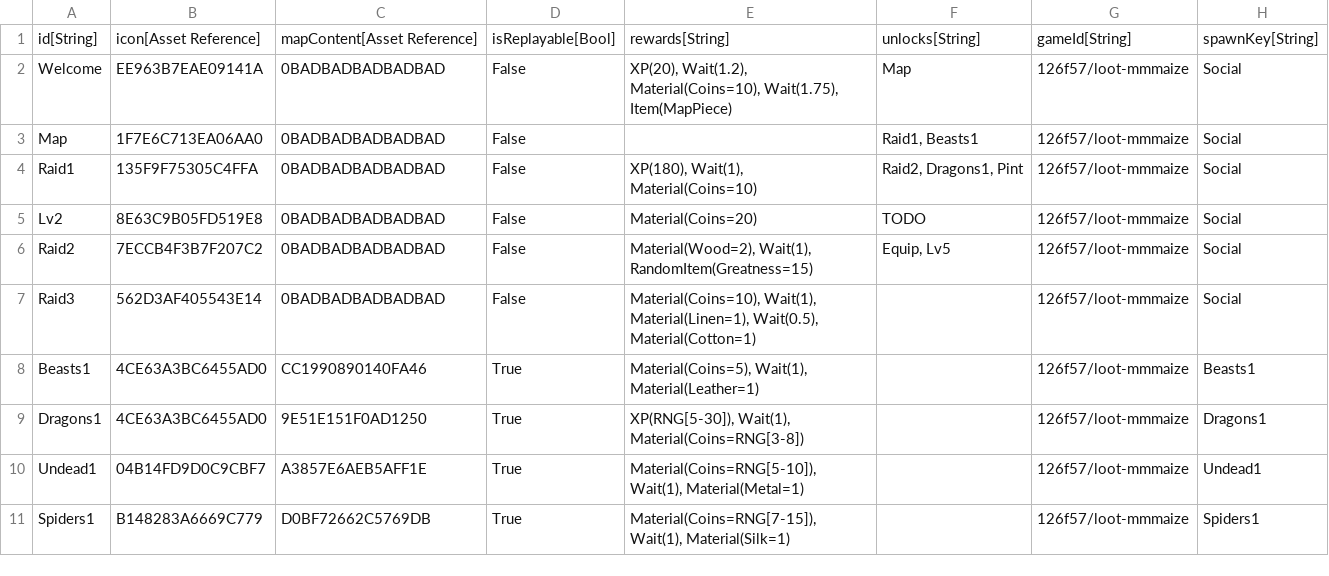
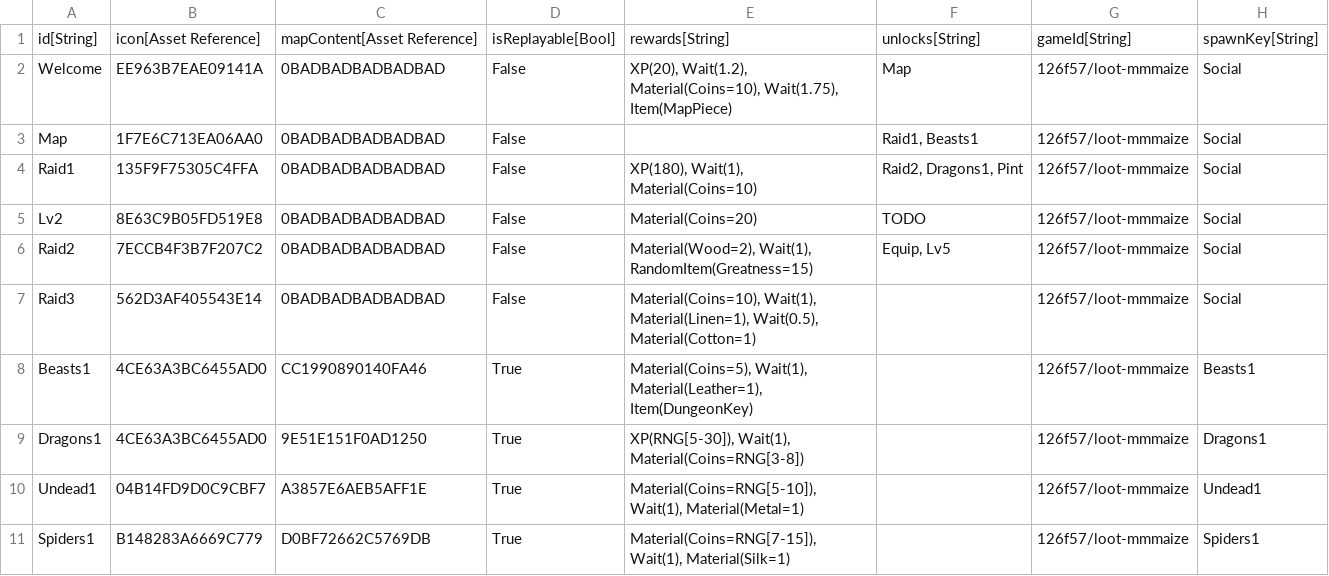
Before and after one commit to MaizePlaze/LootMMO, a CSV file: Framework/Data/DataTables/QuestMetadata.csv, drawn as a sheet; only a part is shown.

```diff
--- a/Framework/Data/DataTables/QuestMetadata.csv
+++ b/Framework/Data/DataTables/QuestMetadata.csv
@@ -7,3 +7,3 @@
 "Raid3","562D3AF405543E14","0BADBADBADBADBAD","False","Material(Coins=10), Wait(1), Material(Linen=1), Wait(0.5), Material(Cotton=1)","","126f57/loot-mmmaize","Social"
-"Beasts1","4CE63A3BC6455AD0","CC1990890140FA46","True","Material(Coins=5), Wait(1), Material(Leather=1)","","126f57/loot-mmmaize","Beasts1"
+"Beasts1","4CE63A3BC6455AD0","CC1990890140FA46","True","Material(Coins=5), Wait(1), Material(Leather=1), Item(DungeonKey)","","126f57/loot-mmmaize","Beasts1"
 "Dragons1","4CE63A3BC6455AD0","9E51E151F0AD1250","True","XP(RNG[5-30]), Wait(1), Material(Coins=RNG[3-8])","","126f57/loot-mmmaize","Dragons1"
```
Also changed, not shown: 53 other files.
